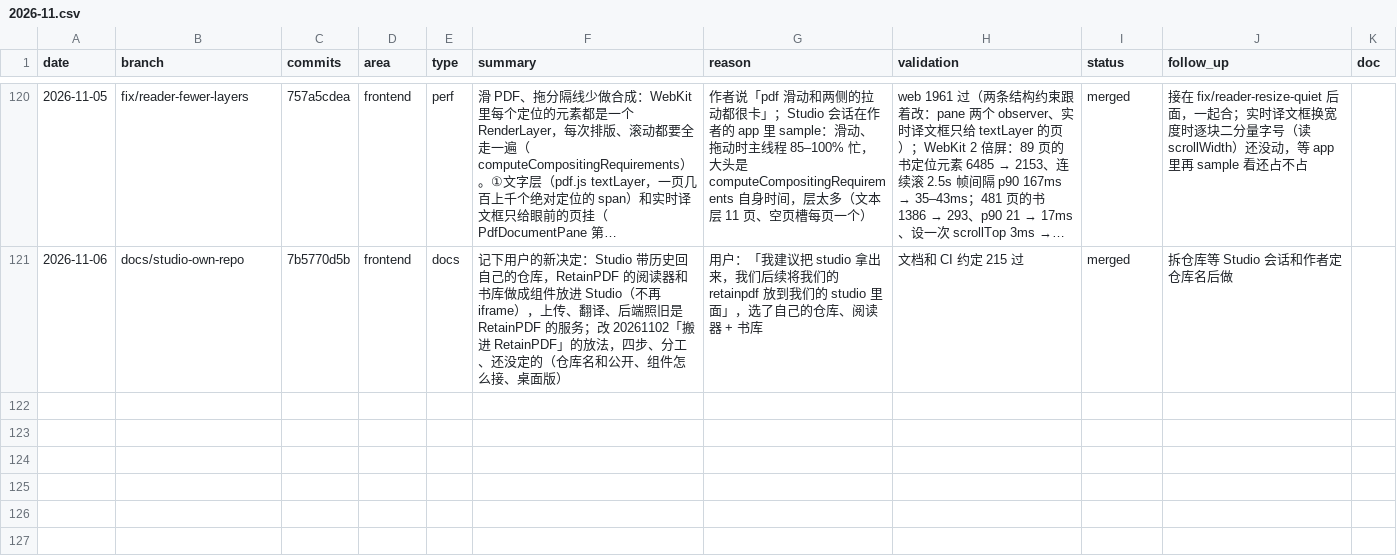
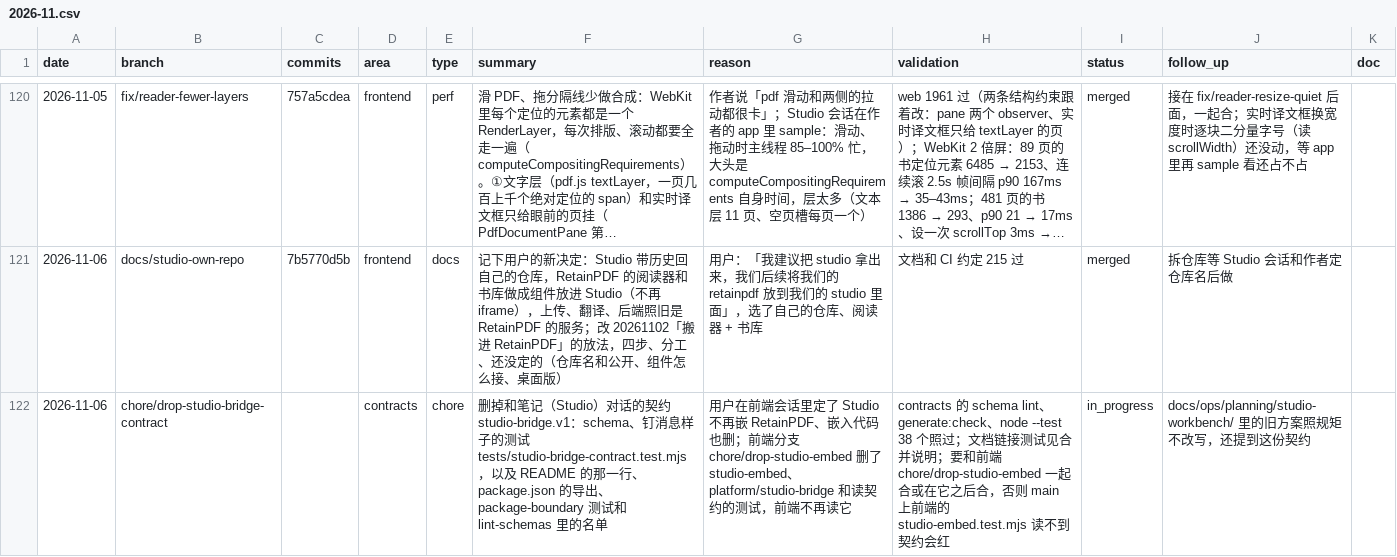
Before and after one commit to wxyhgk/retain-pdf, a CSV file: docs/ops/devlog/2026-11.csv, drawn as a sheet; only a part is shown, gaps mark what is left out; long unchanged cells end in …; the diff names each change by its address in the sheet, - before the commit and + after, or states it on an @@ line.

```diff
--- a/docs/ops/devlog/2026-11.csv
+++ b/docs/ops/devlog/2026-11.csv
+row 122: 2026-11-06 | chore/drop-studio-bridge-contract |  | contracts | chore | 删掉和笔记（Studio）对话的契约 studio-bridge.v1：schema、钉消息样子的测试 tests/studio-bridge-contract.test.mjs，以及 README 的那一行、package.json 的导出、package-boundary 测试和 lint-schemas 里的名单 | 用户在前端会话里定了 Studio 不再嵌 RetainPDF、嵌入代码也删；前端分支 chore/drop-studio-embed 删了 studio-embed、platform/studio-bridge 和读契约的测试，前端不再读它 | contracts 的 schema lint、generate:check、node --test 38 个照过；文档链接测试见合并说明；要和前端 chore/drop-studio-embed 一起合或在它之后合，否则 main 上前端的 studio-embed.test.mjs 读不到契约会红 | in_progress | docs/ops/planning/studio-workbench/ 里的旧方案照规矩不改写，还提到这份契约
```
Also changed, not shown: 7 other files.
